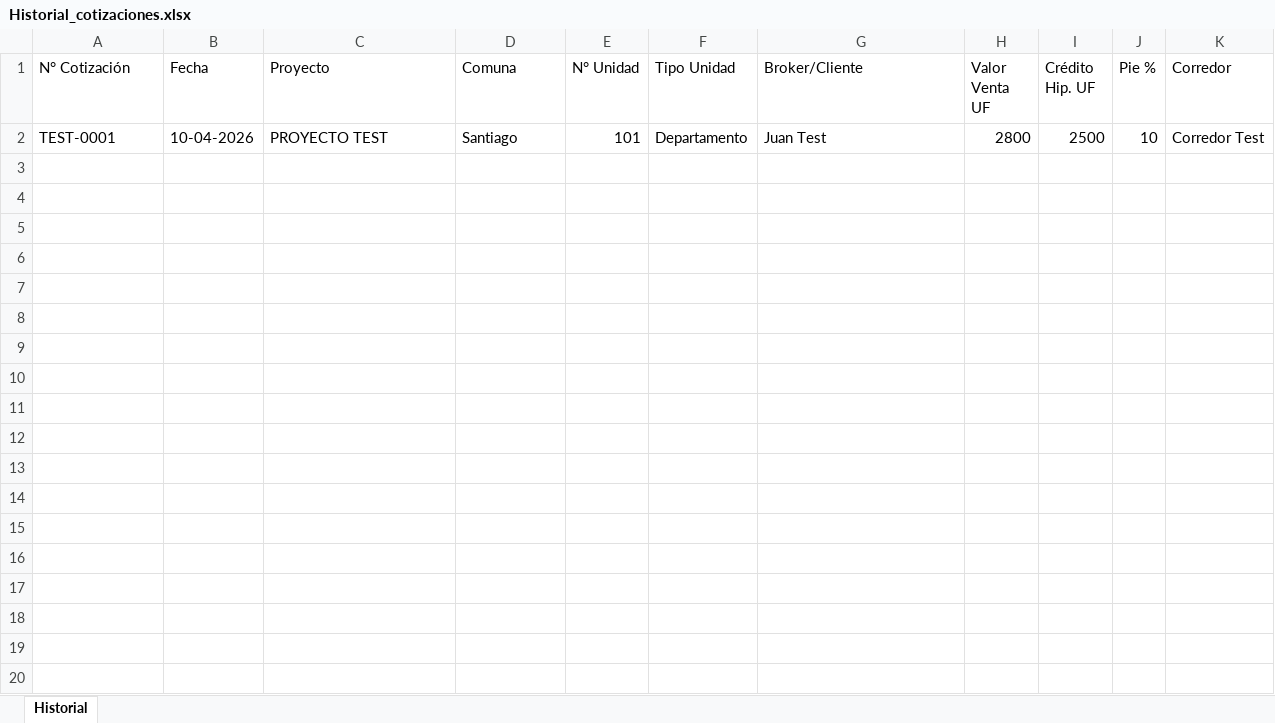
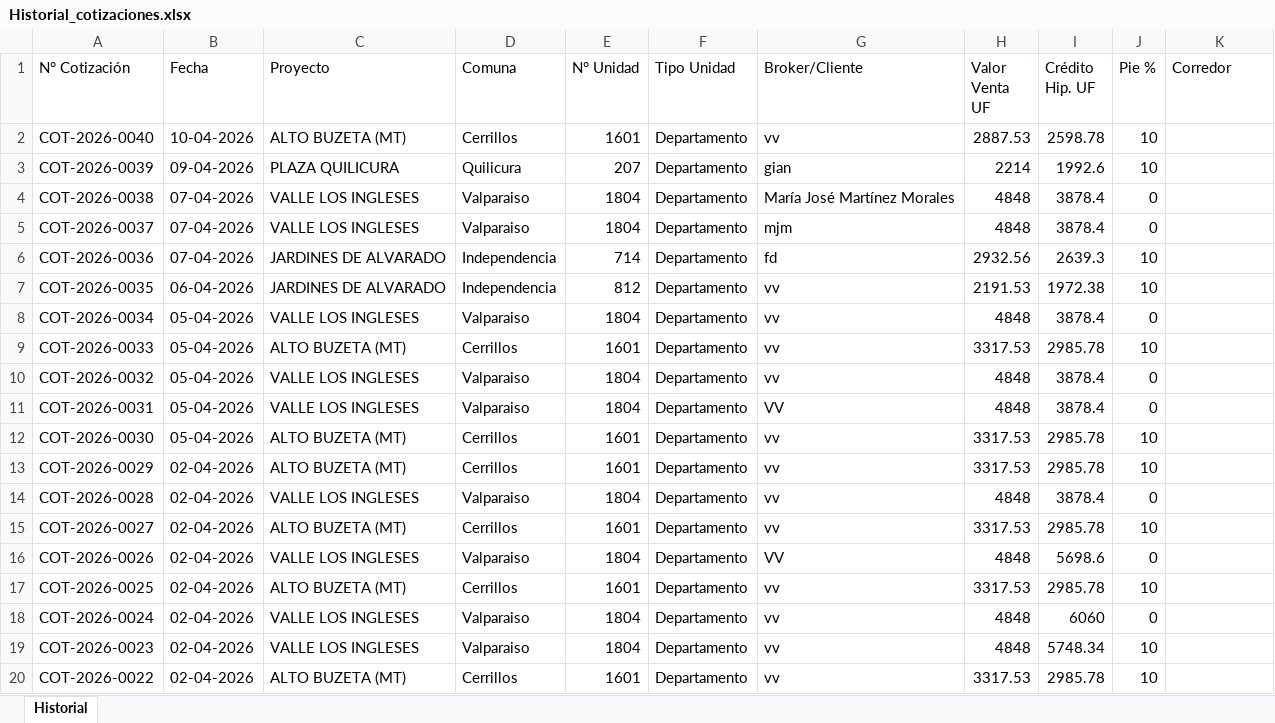
Before and after one commit to fdonosoh-droid/cotizador-web-mp, an Excel workbook: Historial_cotizaciones.xlsx, sheet Historial, drawn as a sheet; only a part is shown; values as stored, in another font and other column widths than the file's, no borders; removed rows and columns are numbered as before the commit, all else as after; the diff covers the shown part only; the diff names each change by its address in the sheet, - before the commit and + after, or states it on an @@ line.

Commit message:
fix llenado historial cotizaciones

```diff
--- a/Historial_cotizaciones.xlsx (sheet Historial)
+++ b/Historial_cotizaciones.xlsx (sheet Historial)
-row 2: TEST-0001 | 10-04-2026 | PROYECTO TEST | Santiago | 101 | Departamento | Juan Test | 2800 | 2500 | 10 | Corredor Test
+row 2: COT-2026-0040 | 10-04-2026 | ALTO BUZETA (MT) | Cerrillos | 1601 | Departamento | vv | 2887.53 | 2598.78 | 10
+row 3: COT-2026-0039 | 09-04-2026 | PLAZA QUILICURA | Quilicura | 207 | Departamento | gian | 2214 | 1992.6 | 10
+row 4: COT-2026-0038 | 07-04-2026 | VALLE LOS INGLESES | Valparaiso | 1804 | Departamento | María José Martínez Morales | 4848 | 3878.4 | 0
+row 5: COT-2026-0037 | 07-04-2026 | VALLE LOS INGLESES | Valparaiso | 1804 | Departamento | mjm | 4848 | 3878.4 | 0
+row 6: COT-2026-0036 | 07-04-2026 | JARDINES DE ALVARADO | Independencia | 714 | Departamento | fd | 2932.56 | 2639.3 | 10
+row 7: COT-2026-0035 | 06-04-2026 | JARDINES DE ALVARADO | Independencia | 812 | Departamento | vv | 2191.53 | 1972.38 | 10
+row 8: COT-2026-0034 | 05-04-2026 | VALLE LOS INGLESES | Valparaiso | 1804 | Departamento | vv | 4848 | 3878.4 | 0
+row 9: COT-2026-0033 | 05-04-2026 | ALTO BUZETA (MT) | Cerrillos | 1601 | Departamento | vv | 3317.53 | 2985.78 | 10
+row 10: COT-2026-0032 | 05-04-2026 | VALLE LOS INGLESES | Valparaiso | 1804 | Departamento | vv | 4848 | 3878.4 | 0
+row 11: COT-2026-0031 | 05-04-2026 | VALLE LOS INGLESES | Valparaiso | 1804 | Departamento | VV | 4848 | 3878.4 | 0
+row 12: COT-2026-0030 | 05-04-2026 | ALTO BUZETA (MT) | Cerrillos | 1601 | Departamento | vv | 3317.53 | 2985.78 | 10
+row 13: COT-2026-0029 | 02-04-2026 | ALTO BUZETA (MT) | Cerrillos | 1601 | Departamento | vv | 3317.53 | 2985.78 | 10
+row 14: COT-2026-0028 | 02-04-2026 | VALLE LOS INGLESES | Valparaiso | 1804 | Departamento | vv | 4848 | 3878.4 | 0
+row 15: COT-2026-0027 | 02-04-2026 | ALTO BUZETA (MT) | Cerrillos | 1601 | Departamento | vv | 3317.53 | 2985.78 | 10
+row 16: COT-2026-0026 | 02-04-2026 | VALLE LOS INGLESES | Valparaiso | 1804 | Departamento | VV | 4848 | 5698.6 | 0
+row 17: COT-2026-0025 | 02-04-2026 | ALTO BUZETA (MT) | Cerrillos | 1601 | Departamento | vv | 3317.53 | 2985.78 | 10
+row 18: COT-2026-0024 | 02-04-2026 | VALLE LOS INGLESES | Valparaiso | 1804 | Departamento | vv | 4848 | 6060 | 0
+row 19: COT-2026-0023 | 02-04-2026 | VALLE LOS INGLESES | Valparaiso | 1804 | Departamento | vv | 4848 | 5748.34 | 10
+row 20: COT-2026-0022 | 02-04-2026 | ALTO BUZETA (MT) | Cerrillos | 1601 | Departamento | vv | 3317.53 | 2985.78 | 10
```
Also changed, not shown: 21 added rows elsewhere in this sheet, 1 other file.
